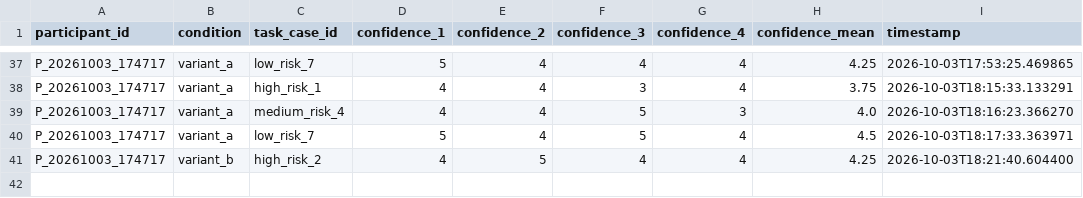
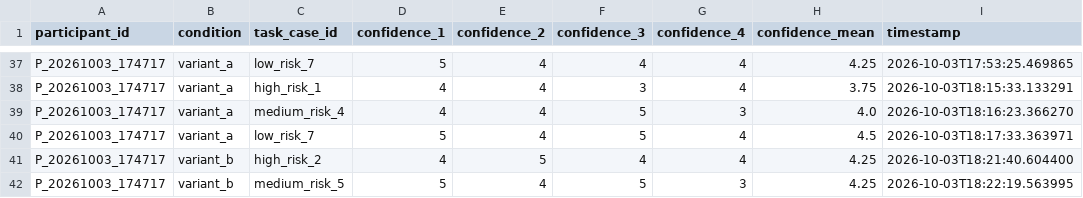
Before and after one commit to tylertgb/mphil_thesis_project, a CSV file: study_data/decision_confidence.csv, drawn as a sheet; only a part is shown, gaps mark what is left out.

Commit message:
Update study_data/decision_confidence.csv - 2026-10-03 18:22:19

```diff
--- a/study_data/decision_confidence.csv
+++ b/study_data/decision_confidence.csv
@@ -41 +41,2 @@ P_20261003_174717,variant_a,low_risk_7,5,4,5,4,4.5,2026-10-03T18:17:33.363971
 P_20261003_174717,variant_b,high_risk_2,4,5,4,4,4.25,2026-10-03T18:21:40.604400
+P_20261003_174717,variant_b,medium_risk_5,5,4,5,3,4.25,2026-10-03T18:22:19.563995
```
